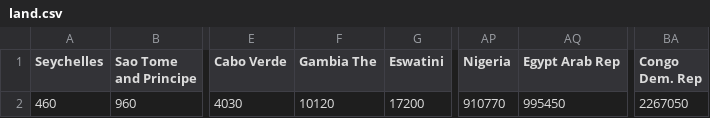
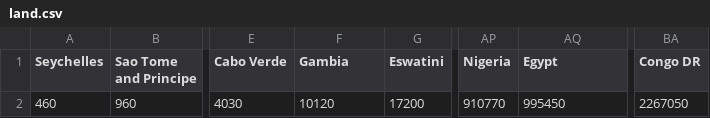
Before and after one commit to Readri205/MS2_Project, a CSV file: assets/csv/land.csv, drawn as a sheet; only a part is shown, gaps mark what is left out; the diff names each change by its address in the sheet, - before the commit and + after, or states it on an @@ line.

```diff
--- a/assets/csv/land.csv
+++ b/assets/csv/land.csv
-F1: Gambia The
+F1: Gambia
-AQ1: Egypt Arab Rep
+AQ1: Egypt
-BA1: Congo Dem. Rep
+BA1: Congo DR
```
Also changed, not shown: assets/csv/gdptotes.csv, assets/csv/poptotes.csv, 5 other files.
